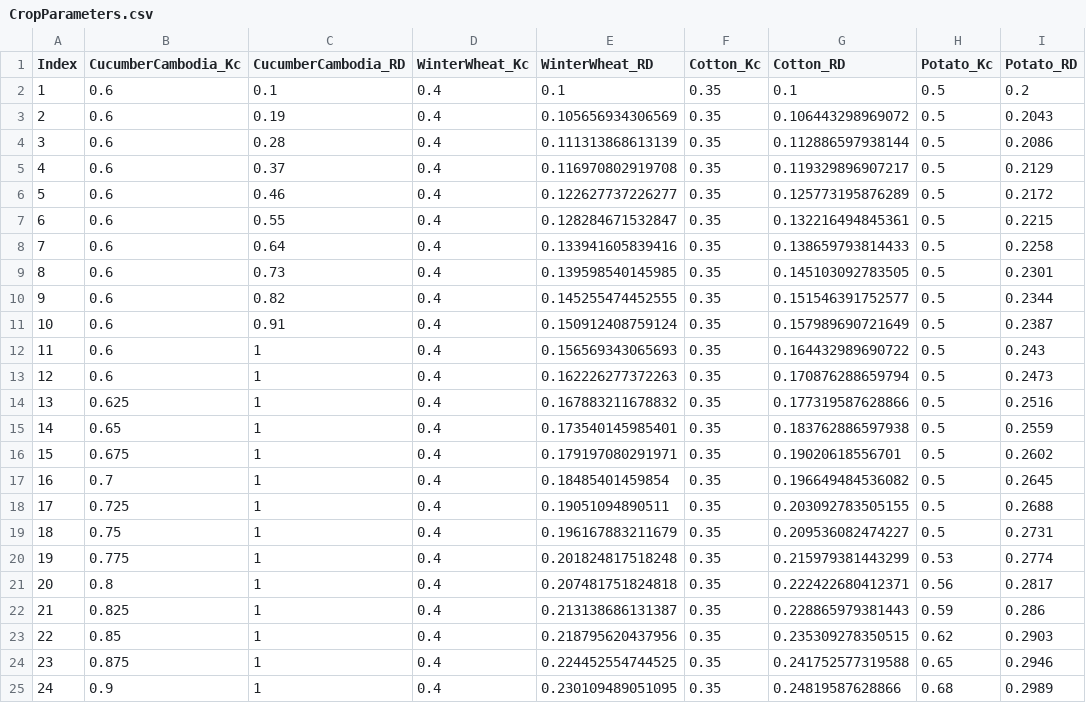
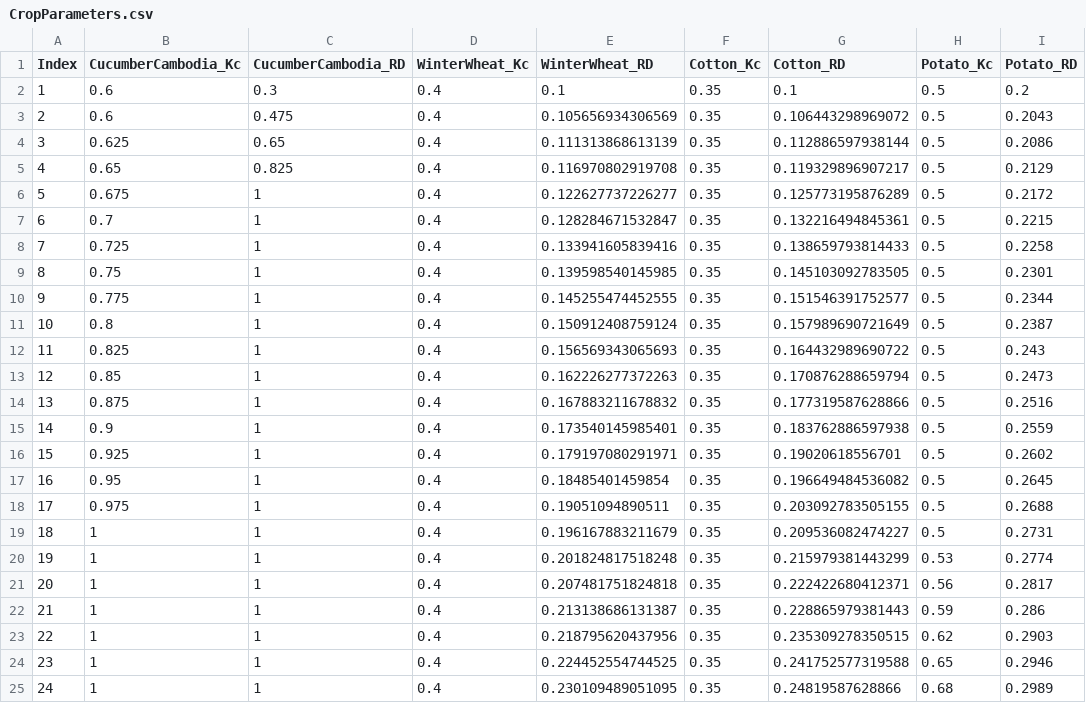
Before and after one commit to WeatherWaterClimateServices/wwcs, a CSV file: WWCS/irrigation/appdata/CropParameters.csv, drawn as a sheet; only a part is shown; the diff covers the shown part only; the diff names each change by its address in the sheet, - before the commit and + after, or states it on an @@ line.

Commit message:
updated CucumberCambodia for initial days in the nursery

```diff
--- a/WWCS/irrigation/appdata/CropParameters.csv
+++ b/WWCS/irrigation/appdata/CropParameters.csv
-C2 (CucumberCambodia_RD): 0.1
+C2 (CucumberCambodia_RD): 0.3
-C3 (CucumberCambodia_RD): 0.19
+C3 (CucumberCambodia_RD): 0.475
-B4 (CucumberCambodia_Kc): 0.6
+B4 (CucumberCambodia_Kc): 0.625
-C4 (CucumberCambodia_RD): 0.28
+C4 (CucumberCambodia_RD): 0.65
-B5 (CucumberCambodia_Kc): 0.6
+B5 (CucumberCambodia_Kc): 0.65
-C5 (CucumberCambodia_RD): 0.37
+C5 (CucumberCambodia_RD): 0.825
-B6 (CucumberCambodia_Kc): 0.6
+B6 (CucumberCambodia_Kc): 0.675
-C6 (CucumberCambodia_RD): 0.46
+C6 (CucumberCambodia_RD): 1
-B7 (CucumberCambodia_Kc): 0.6
+B7 (CucumberCambodia_Kc): 0.7
-C7 (CucumberCambodia_RD): 0.55
+C7 (CucumberCambodia_RD): 1
-B8 (CucumberCambodia_Kc): 0.6
+B8 (CucumberCambodia_Kc): 0.725
-C8 (CucumberCambodia_RD): 0.64
+C8 (CucumberCambodia_RD): 1
-B9 (CucumberCambodia_Kc): 0.6
+B9 (CucumberCambodia_Kc): 0.75
-C9 (CucumberCambodia_RD): 0.73
+C9 (CucumberCambodia_RD): 1
-B10 (CucumberCambodia_Kc): 0.6
+B10 (CucumberCambodia_Kc): 0.775
-C10 (CucumberCambodia_RD): 0.82
+C10 (CucumberCambodia_RD): 1
-B11 (CucumberCambodia_Kc): 0.6
+B11 (CucumberCambodia_Kc): 0.8
-C11 (CucumberCambodia_RD): 0.91
+C11 (CucumberCambodia_RD): 1
-B12 (CucumberCambodia_Kc): 0.6
+B12 (CucumberCambodia_Kc): 0.825
-B13 (CucumberCambodia_Kc): 0.6
+B13 (CucumberCambodia_Kc): 0.85
-B14 (CucumberCambodia_Kc): 0.625
+B14 (CucumberCambodia_Kc): 0.875
-B15 (CucumberCambodia_Kc): 0.65
+B15 (CucumberCambodia_Kc): 0.9
-B16 (CucumberCambodia_Kc): 0.675
+B16 (CucumberCambodia_Kc): 0.925
-B17 (CucumberCambodia_Kc): 0.7
+B17 (CucumberCambodia_Kc): 0.95
-B18 (CucumberCambodia_Kc): 0.725
+B18 (CucumberCambodia_Kc): 0.975
-B19 (CucumberCambodia_Kc): 0.75
+B19 (CucumberCambodia_Kc): 1
-B20 (CucumberCambodia_Kc): 0.775
+B20 (CucumberCambodia_Kc): 1
-B21 (CucumberCambodia_Kc): 0.8
+B21 (CucumberCambodia_Kc): 1
-B22 (CucumberCambodia_Kc): 0.825
+B22 (CucumberCambodia_Kc): 1
-B23 (CucumberCambodia_Kc): 0.85
+B23 (CucumberCambodia_Kc): 1
-B24 (CucumberCambodia_Kc): 0.875
+B24 (CucumberCambodia_Kc): 1
-B25 (CucumberCambodia_Kc): 0.9
+B25 (CucumberCambodia_Kc): 1
```
Also changed, not shown: 20 edited cells elsewhere in this file, 1 other file.
